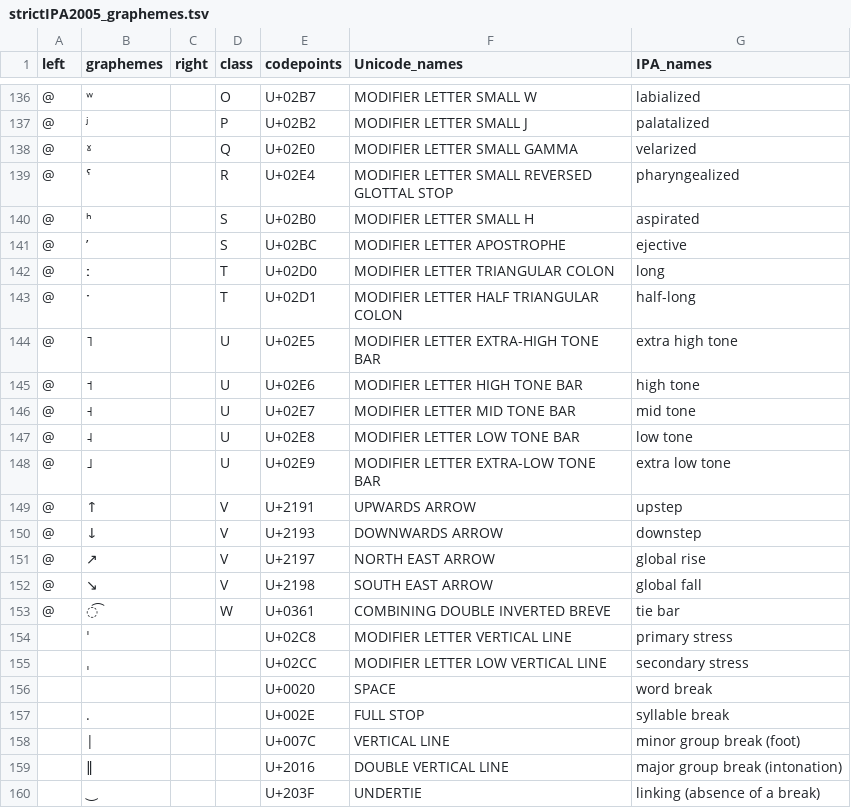
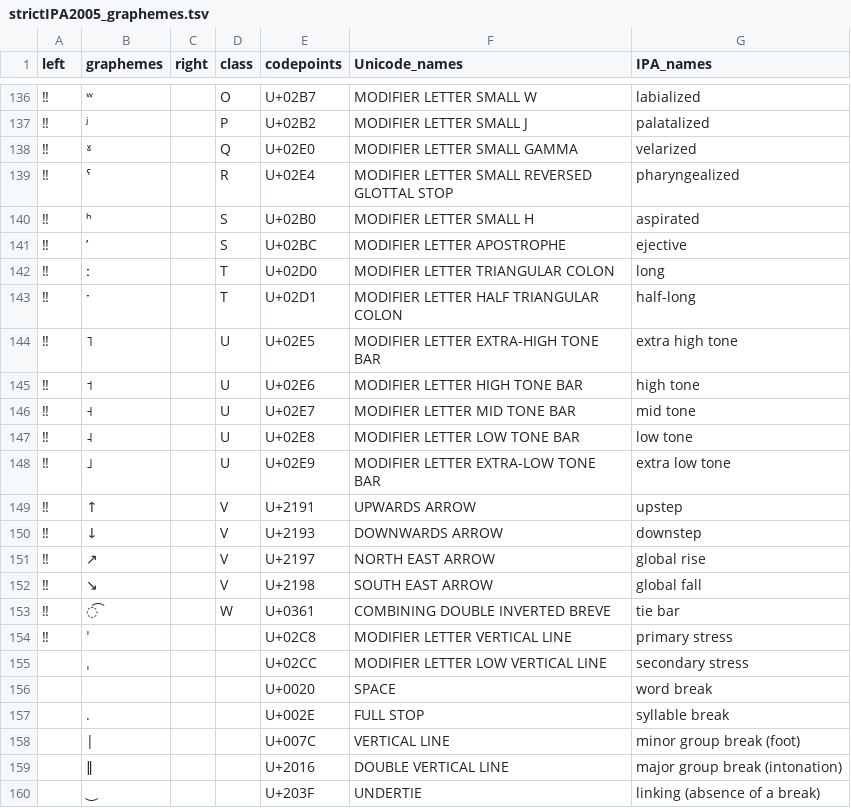
Before and after one commit to unicode-cookbook/cookbook, a TSV file: profiles/strictIPA2005_graphemes.tsv, drawn as a sheet; only a part is shown, gaps mark what is left out; the diff covers the shown part only.

```diff
--- a/profiles/strictIPA2005_graphemes.tsv
+++ b/profiles/strictIPA2005_graphemes.tsv
@@ -136,20 +136,20 @@ left	graphemes	right	class	codepoints	Unicode_names	IPA_names
-@	ʷ		O	U+02B7	MODIFIER LETTER SMALL W	labialized
-@	ʲ		P	U+02B2	MODIFIER LETTER SMALL J	palatalized
-@	ˠ		Q	U+02E0	MODIFIER LETTER SMALL GAMMA	velarized
-@	ˤ		R	U+02E4	MODIFIER LETTER SMALL REVERSED GLOTTAL STOP	pharyngealized
-@	ʰ		S	U+02B0	MODIFIER LETTER SMALL H	aspirated
-@	ʼ		S	U+02BC	MODIFIER LETTER APOSTROPHE	ejective
-@	ː		T	U+02D0	MODIFIER LETTER TRIANGULAR COLON	long
-@	ˑ		T	U+02D1	MODIFIER LETTER HALF TRIANGULAR COLON	half-long
-@	˥		U	U+02E5	MODIFIER LETTER EXTRA-HIGH TONE BAR	extra high tone
-@	˦		U	U+02E6	MODIFIER LETTER HIGH TONE BAR	high tone
-@	˧		U	U+02E7	MODIFIER LETTER MID TONE BAR	mid tone
-@	˨		U	U+02E8	MODIFIER LETTER LOW TONE BAR	low tone
-@	˩		U	U+02E9	MODIFIER LETTER EXTRA-LOW TONE BAR	extra low tone
-@	↑		V	U+2191	UPWARDS ARROW	upstep
-@	↓		V	U+2193	DOWNWARDS ARROW	downstep
-@	↗		V	U+2197	NORTH EAST ARROW	global rise
-@	↘		V	U+2198	SOUTH EAST ARROW	global fall
-@	͡		W	U+0361	COMBINING DOUBLE INVERTED BREVE	tie bar
-	ˈ			U+02C8	MODIFIER LETTER VERTICAL LINE	primary stress
+‼	ʷ		O	U+02B7	MODIFIER LETTER SMALL W	labialized
+‼	ʲ		P	U+02B2	MODIFIER LETTER SMALL J	palatalized
+‼	ˠ		Q	U+02E0	MODIFIER LETTER SMALL GAMMA	velarized
+‼	ˤ		R	U+02E4	MODIFIER LETTER SMALL REVERSED GLOTTAL STOP	pharyngealized
+‼	ʰ		S	U+02B0	MODIFIER LETTER SMALL H	aspirated
+‼	ʼ		S	U+02BC	MODIFIER LETTER APOSTROPHE	ejective
+‼	ː		T	U+02D0	MODIFIER LETTER TRIANGULAR COLON	long
+‼	ˑ		T	U+02D1	MODIFIER LETTER HALF TRIANGULAR COLON	half-long
+‼	˥		U	U+02E5	MODIFIER LETTER EXTRA-HIGH TONE BAR	extra high tone
+‼	˦		U	U+02E6	MODIFIER LETTER HIGH TONE BAR	high tone
+‼	˧		U	U+02E7	MODIFIER LETTER MID TONE BAR	mid tone
+‼	˨		U	U+02E8	MODIFIER LETTER LOW TONE BAR	low tone
+‼	˩		U	U+02E9	MODIFIER LETTER EXTRA-LOW TONE BAR	extra low tone
+‼	↑		V	U+2191	UPWARDS ARROW	upstep
+‼	↓		V	U+2193	DOWNWARDS ARROW	downstep
+‼	↗		V	U+2197	NORTH EAST ARROW	global rise
+‼	↘		V	U+2198	SOUTH EAST ARROW	global fall
+‼	͡		W	U+0361	COMBINING DOUBLE INVERTED BREVE	tie bar
+‼	ˈ			U+02C8	MODIFIER LETTER VERTICAL LINE	primary stress
 	ˌ			U+02CC	MODIFIER LETTER LOW VERTICAL LINE	secondary stress
```
Also changed, not shown: 27 edited cells elsewhere in this file.
